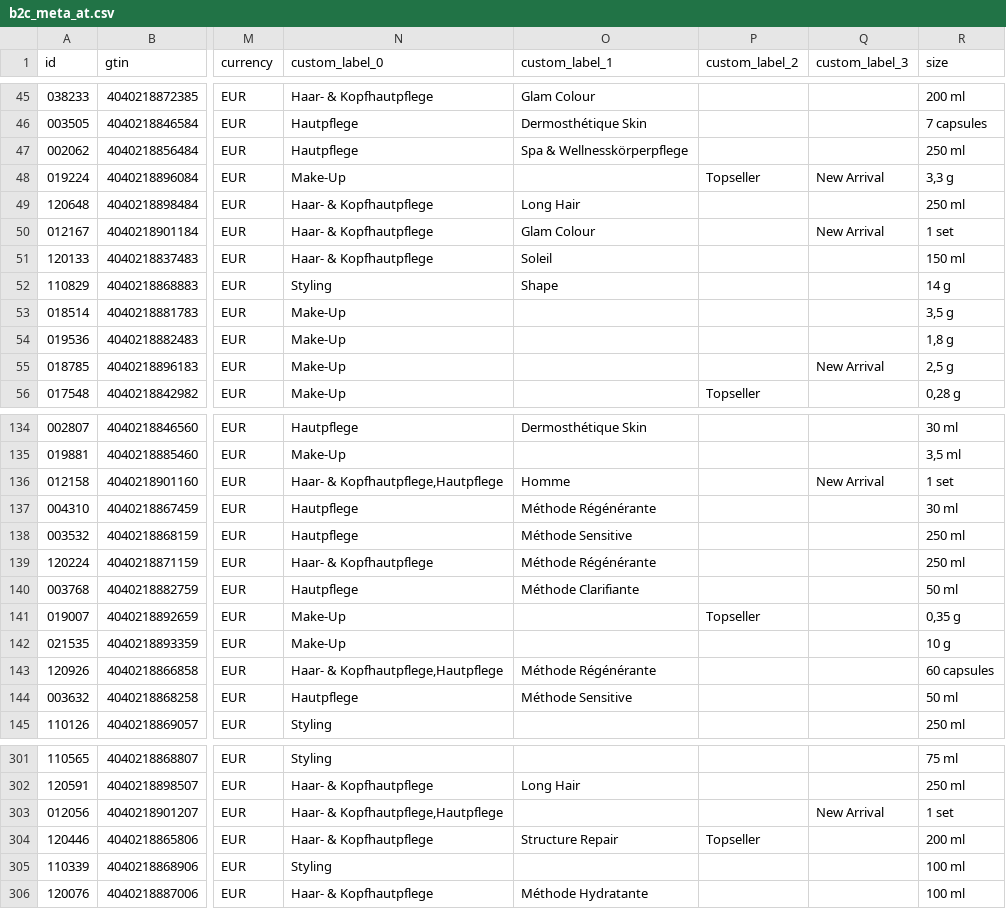
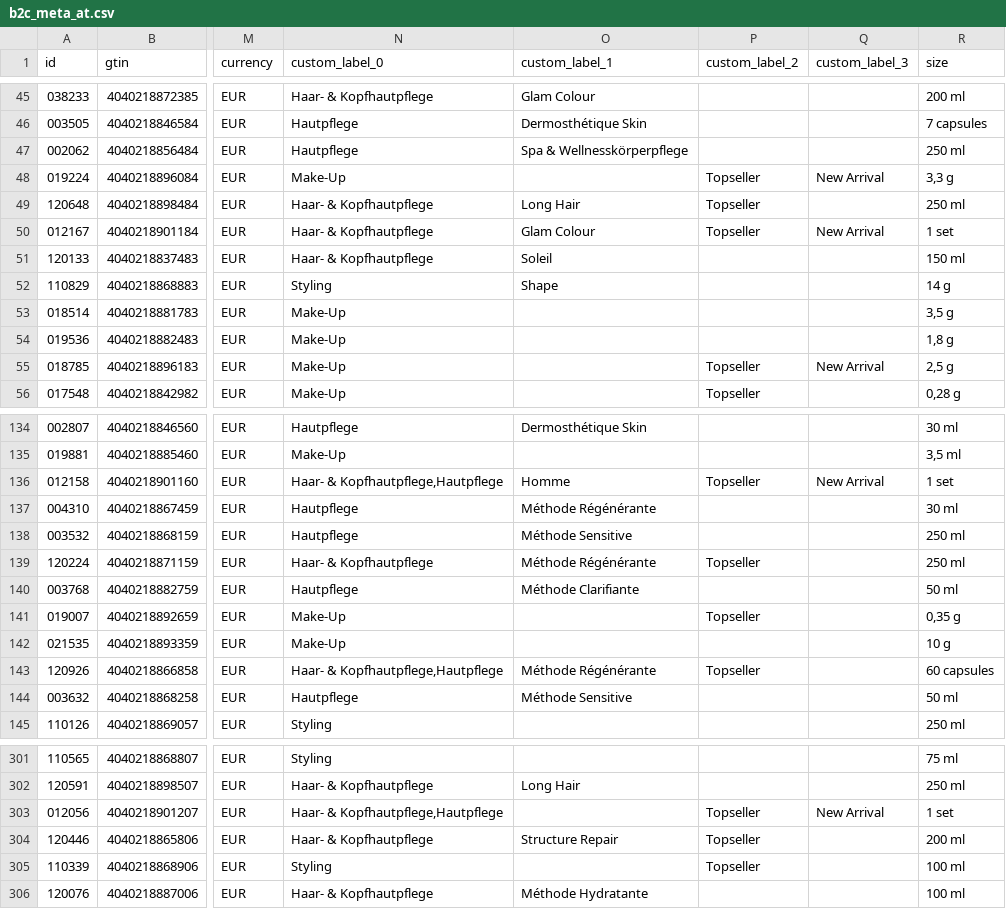
Before and after one commit to labiosthetique/public-csv, a CSV file: feed/b2c_meta_at.csv, drawn as a sheet; only a part is shown, gaps mark what is left out; the diff covers the shown part only; the diff names each change by its address in the sheet, - before the commit and + after, or states it on an @@ line.

```diff
--- a/feed/b2c_meta_at.csv
+++ b/feed/b2c_meta_at.csv
-P49:P50 (custom_label_2): (empty)
+P49:P50 (custom_label_2): Topseller
-P55 (custom_label_2): (empty)
+P55 (custom_label_2): Topseller
-P136 (custom_label_2): (empty)
+P136 (custom_label_2): Topseller
-P139 (custom_label_2): (empty)
+P139 (custom_label_2): Topseller
-P143 (custom_label_2): (empty)
+P143 (custom_label_2): Topseller
-P303 (custom_label_2): (empty)
+P303 (custom_label_2): Topseller
-P305 (custom_label_2): (empty)
+P305 (custom_label_2): Topseller
```
Also changed, not shown: 5 edited cells elsewhere in this file, feed/b2c_meta_at_ovr_at.csv, feed/b2c_meta_de.csv, 18 other files.
